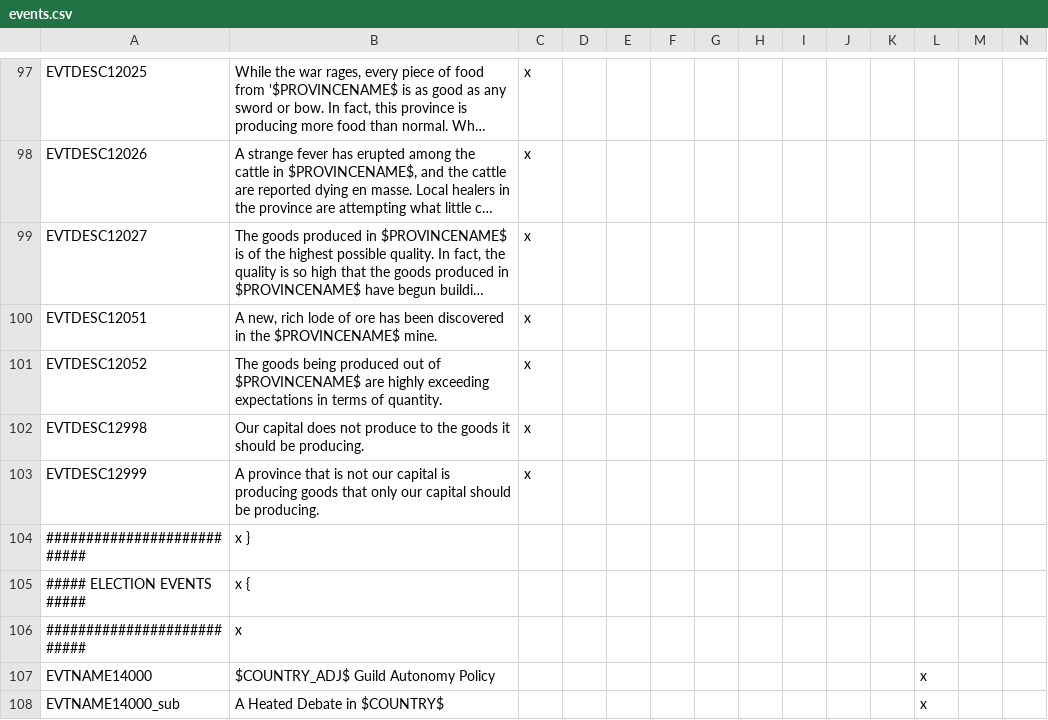
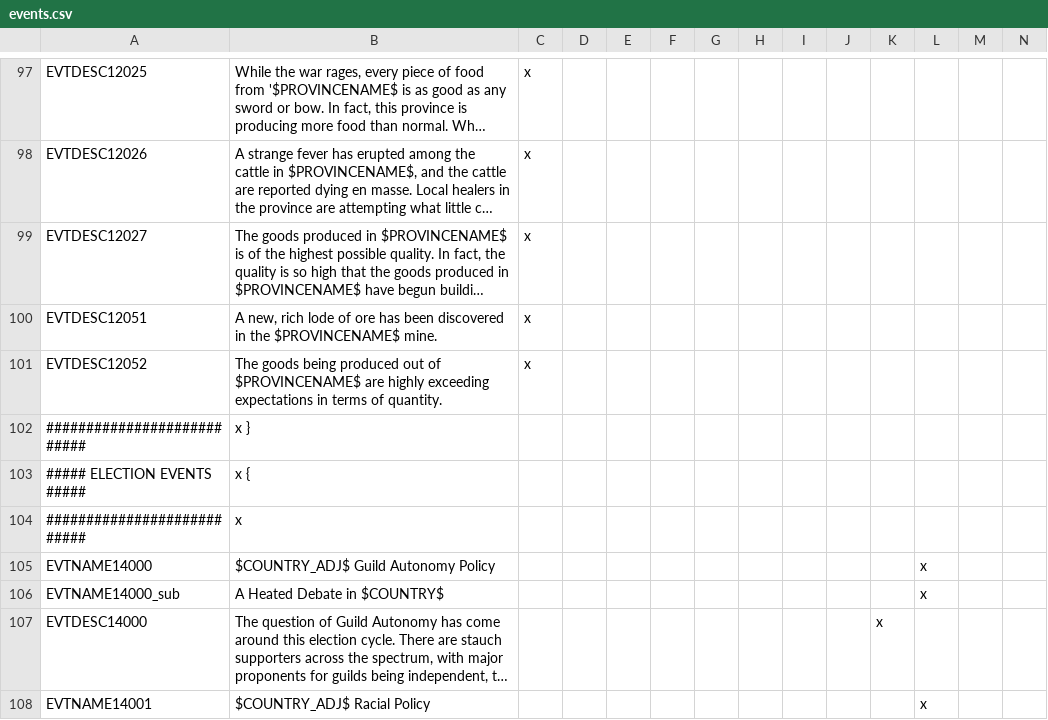
Before and after one commit to The-Third-Age/TTA-Victoria-2, a CSV file: localisation/events.csv, drawn as a sheet; only a part is shown, gaps mark what is left out; the shorter side is filled out with more unchanged rows; long unchanged cells end in …; the diff names each change by its address in the sheet, - before the commit and + after, or states it on an @@ line.

```diff
--- a/localisation/events.csv
+++ b/localisation/events.csv
-row 102: EVTDESC12998 | Our capital does not produce to the goods it should be producing. | x
-row 103: EVTDESC12999 | A province that is not our capital is producing goods that only our capital should be producing. | x
```
Also changed, not shown: localisation/decisions.csv, localisation/map.csv, 5 other files.
